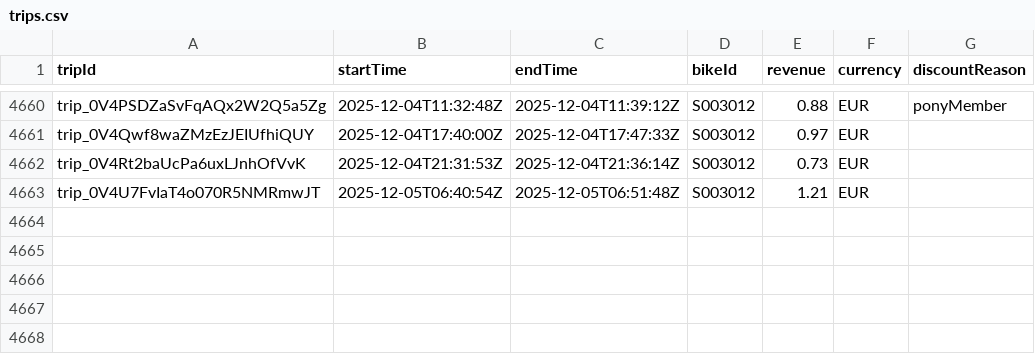
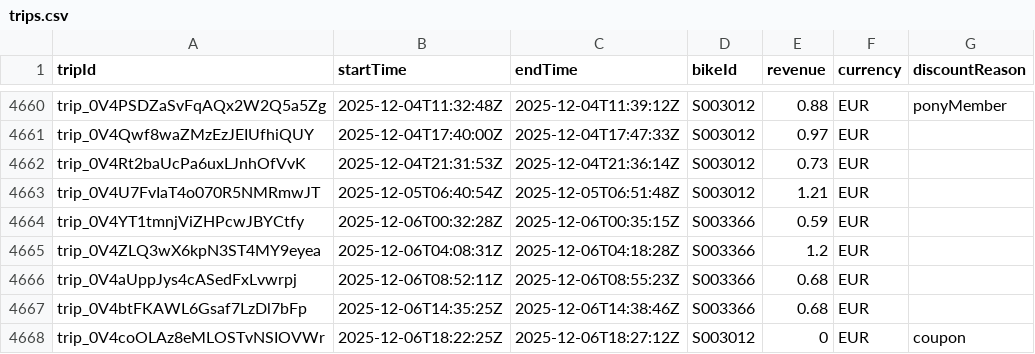
Before and after one commit to yannbertrand/pony-stats, a CSV file: front/public/trips.csv, drawn as a sheet; only a part is shown, gaps mark what is left out; the diff names each change by its address in the sheet, - before the commit and + after, or states it on an @@ line.

```diff
--- a/front/public/trips.csv
+++ b/front/public/trips.csv
+row 4664: trip_0V4YT1tmnjViZHPcwJBYCtfy | 2025-12-06T00:32:28Z | 2025-12-06T00:35:15Z | S003366 | 0.59 | EUR
+row 4665: trip_0V4ZLQ3wX6kpN3ST4MY9eyea | 2025-12-06T04:08:31Z | 2025-12-06T04:18:28Z | S003366 | 1.2 | EUR
+row 4666: trip_0V4aUppJys4cASedFxLvwrpj | 2025-12-06T08:52:11Z | 2025-12-06T08:55:23Z | S003366 | 0.68 | EUR
+row 4667: trip_0V4btFKAWL6Gsaf7LzDl7bFp | 2025-12-06T14:35:25Z | 2025-12-06T14:38:46Z | S003366 | 0.68 | EUR
+row 4668: trip_0V4coOLAz8eMLOSTvNSIOVWr | 2025-12-06T18:22:25Z | 2025-12-06T18:27:12Z | S003012 | 0 | EUR | coupon
```
Also changed, not shown: 1 other file.
